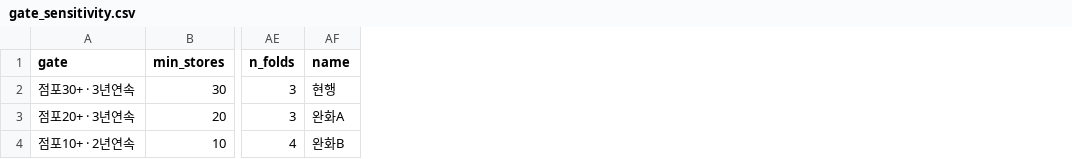
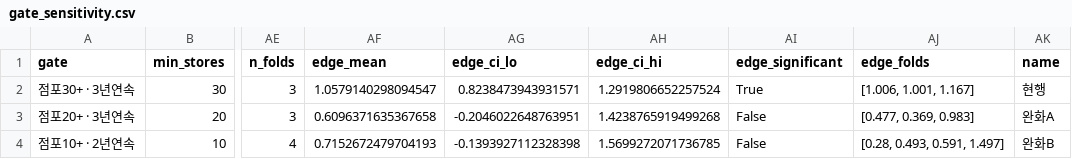
Before and after one commit to SEUNGMINSHIN7277/franSCORE, a CSV file: outputs/gate_sensitivity.csv, drawn as a sheet; only a part is shown, gaps mark what is left out; the diff names each change by its address in the sheet, - before the commit and + after, or states it on an @@ line.

```diff
--- a/outputs/gate_sensitivity.csv
+++ b/outputs/gate_sensitivity.csv
+column AF (edge_mean), rows 2-4: 1.0579140298094547 | 0.6096371635367658 | 0.7152672479704193
+column AG (edge_ci_lo), rows 2-4: 0.8238473943931571 | -0.2046022648763951 | -0.1393927112328398
+column AH (edge_ci_hi), rows 2-4: 1.2919806652257524 | 1.4238765919499268 | 1.5699272071736785
+column AI (edge_significant), rows 2-4: True | False | False
+column AJ (edge_folds), rows 2-4: [1.006, 1.001, 1.167] | [0.477, 0.369, 0.983] | [0.28, 0.493, 0.591, 1.497]
```
Also changed, not shown: 4 other files.
